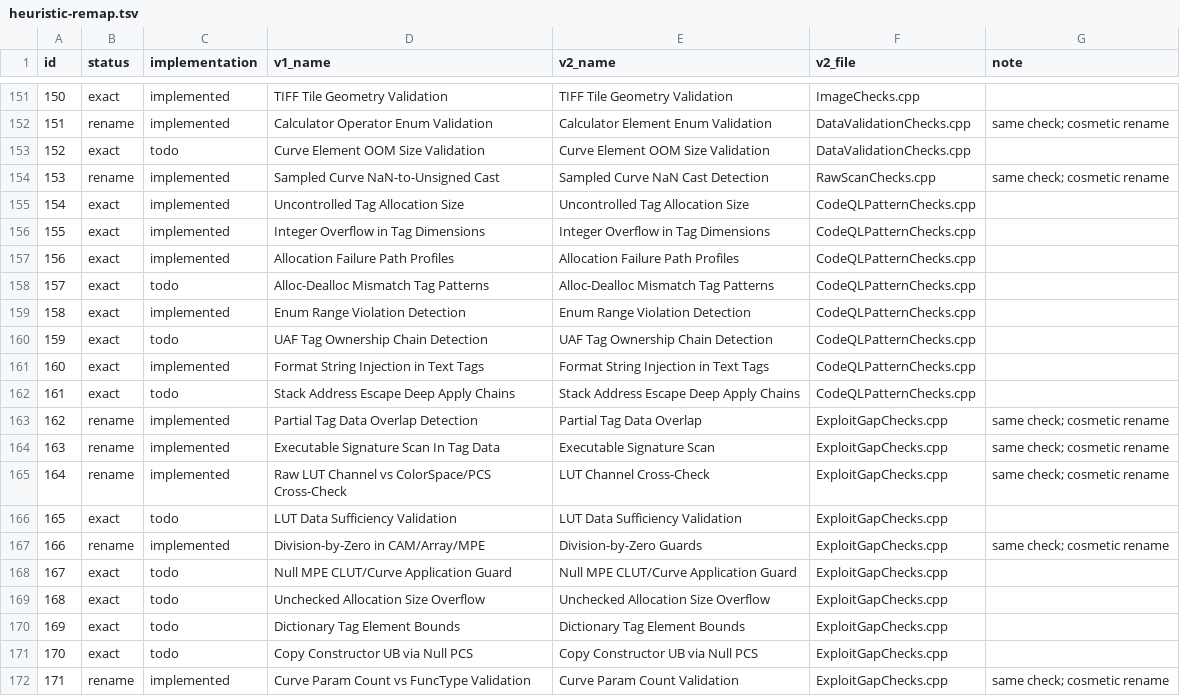
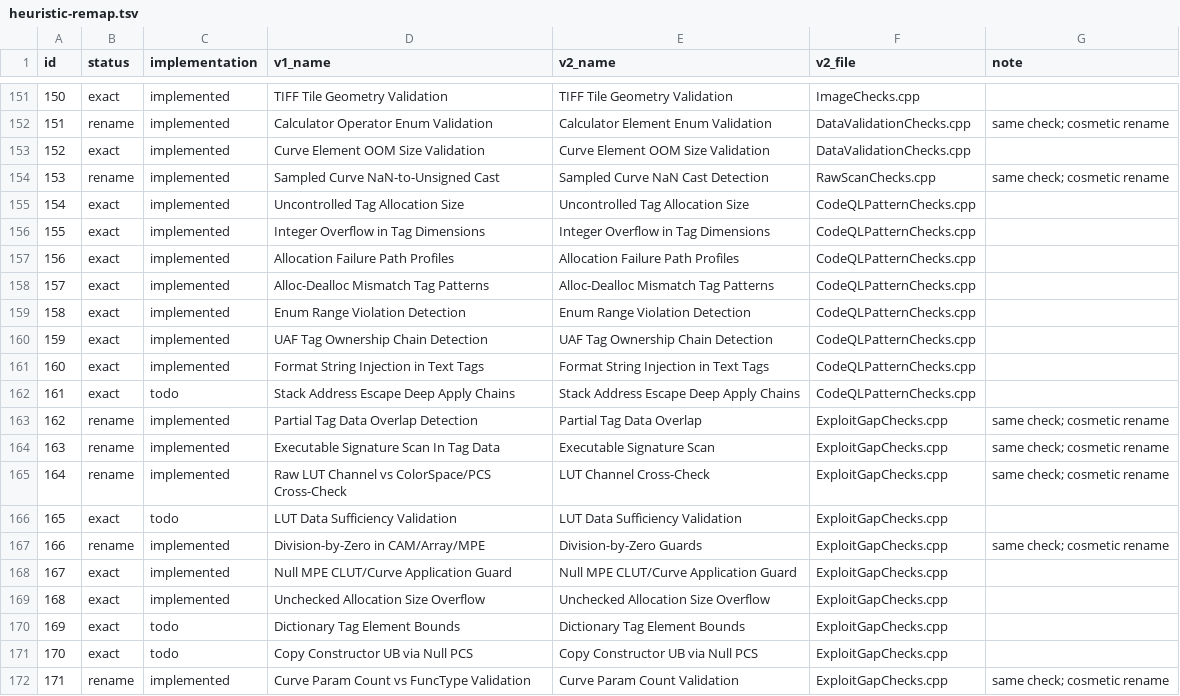
Before and after one commit to xsscx/research, a TSV file: iccanalyzer-lite/icctest/tools/heuristic-remap.tsv, drawn as a sheet; only a part is shown, gaps mark what is left out.

```diff
--- a/iccanalyzer-lite/icctest/tools/heuristic-remap.tsv
+++ b/iccanalyzer-lite/icctest/tools/heuristic-remap.tsv
@@ -152,3 +152,3 @@ id	status	implementation	v1_name	v2_name	v2_file	note
 151	rename	implemented	Calculator Operator Enum Validation	Calculator Element Enum Validation	DataValidationChecks.cpp	same check; cosmetic rename
-152	exact	todo	Curve Element OOM Size Validation	Curve Element OOM Size Validation	DataValidationChecks.cpp	
+152	exact	implemented	Curve Element OOM Size Validation	Curve Element OOM Size Validation	DataValidationChecks.cpp	
 153	rename	implemented	Sampled Curve NaN-to-Unsigned Cast	Sampled Curve NaN Cast Detection	RawScanChecks.cpp	same check; cosmetic rename
@@ -157,5 +157,5 @@ id	status	implementation	v1_name	v2_name	v2_file	note
 156	exact	implemented	Allocation Failure Path Profiles	Allocation Failure Path Profiles	CodeQLPatternChecks.cpp	
-157	exact	todo	Alloc-Dealloc Mismatch Tag Patterns	Alloc-Dealloc Mismatch Tag Patterns	CodeQLPatternChecks.cpp	
+157	exact	implemented	Alloc-Dealloc Mismatch Tag Patterns	Alloc-Dealloc Mismatch Tag Patterns	CodeQLPatternChecks.cpp	
 158	exact	implemented	Enum Range Violation Detection	Enum Range Violation Detection	CodeQLPatternChecks.cpp	
-159	exact	todo	UAF Tag Ownership Chain Detection	UAF Tag Ownership Chain Detection	CodeQLPatternChecks.cpp	
+159	exact	implemented	UAF Tag Ownership Chain Detection	UAF Tag Ownership Chain Detection	CodeQLPatternChecks.cpp	
 160	exact	implemented	Format String Injection in Text Tags	Format String Injection in Text Tags	CodeQLPatternChecks.cpp	
@@ -167,4 +167,4 @@ id	status	implementation	v1_name	v2_name	v2_file	note
 166	rename	implemented	Division-by-Zero in CAM/Array/MPE	Division-by-Zero Guards	ExploitGapChecks.cpp	same check; cosmetic rename
-167	exact	todo	Null MPE CLUT/Curve Application Guard	Null MPE CLUT/Curve Application Guard	ExploitGapChecks.cpp	
-168	exact	todo	Unchecked Allocation Size Overflow	Unchecked Allocation Size Overflow	ExploitGapChecks.cpp	
+167	exact	implemented	Null MPE CLUT/Curve Application Guard	Null MPE CLUT/Curve Application Guard	ExploitGapChecks.cpp	
+168	exact	implemented	Unchecked Allocation Size Overflow	Unchecked Allocation Size Overflow	ExploitGapChecks.cpp	
 169	exact	todo	Dictionary Tag Element Bounds	Dictionary Tag Element Bounds	ExploitGapChecks.cpp	
```
Also changed, not shown: 53 other files.
